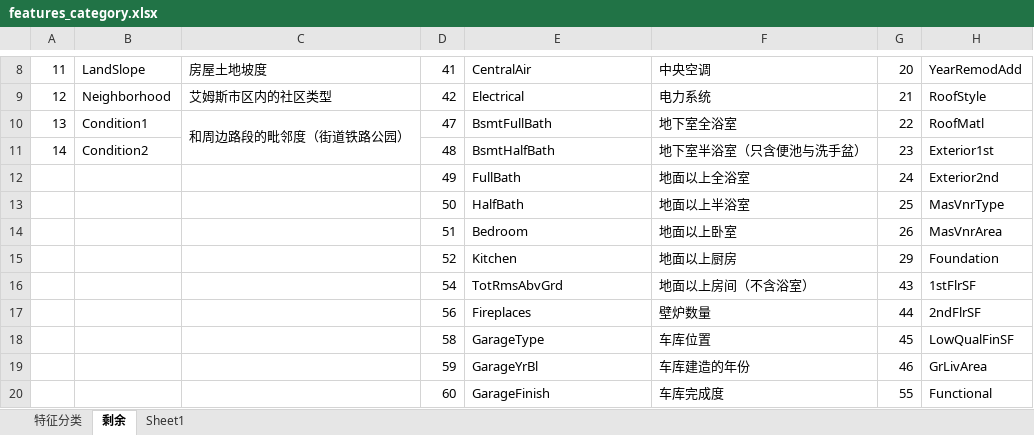
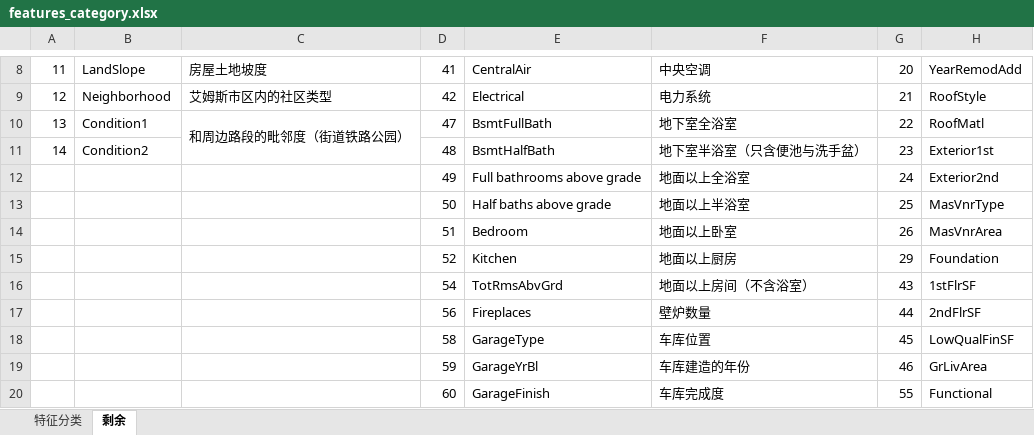
Before and after one commit to Mathildasyy/ERG-Project, an Excel workbook: data/features_category.xlsx, sheet 剩余, drawn as a sheet; only a part is shown, gaps mark what is left out; values as stored, in another font and other column widths than the file's, no cell formats; the diff names each change by its address in the sheet, - before the commit and + after, or states it on an @@ line.

```diff
--- a/data/features_category.xlsx (sheet 剩余)
+++ b/data/features_category.xlsx (sheet 剩余)
-sheet tab: Sheet1
-E12: FullBath
+E12: Full bathrooms above grade
-E13: HalfBath
+E13: Half baths above grade
```
Also changed, not shown: cell formats, 1 other file.
